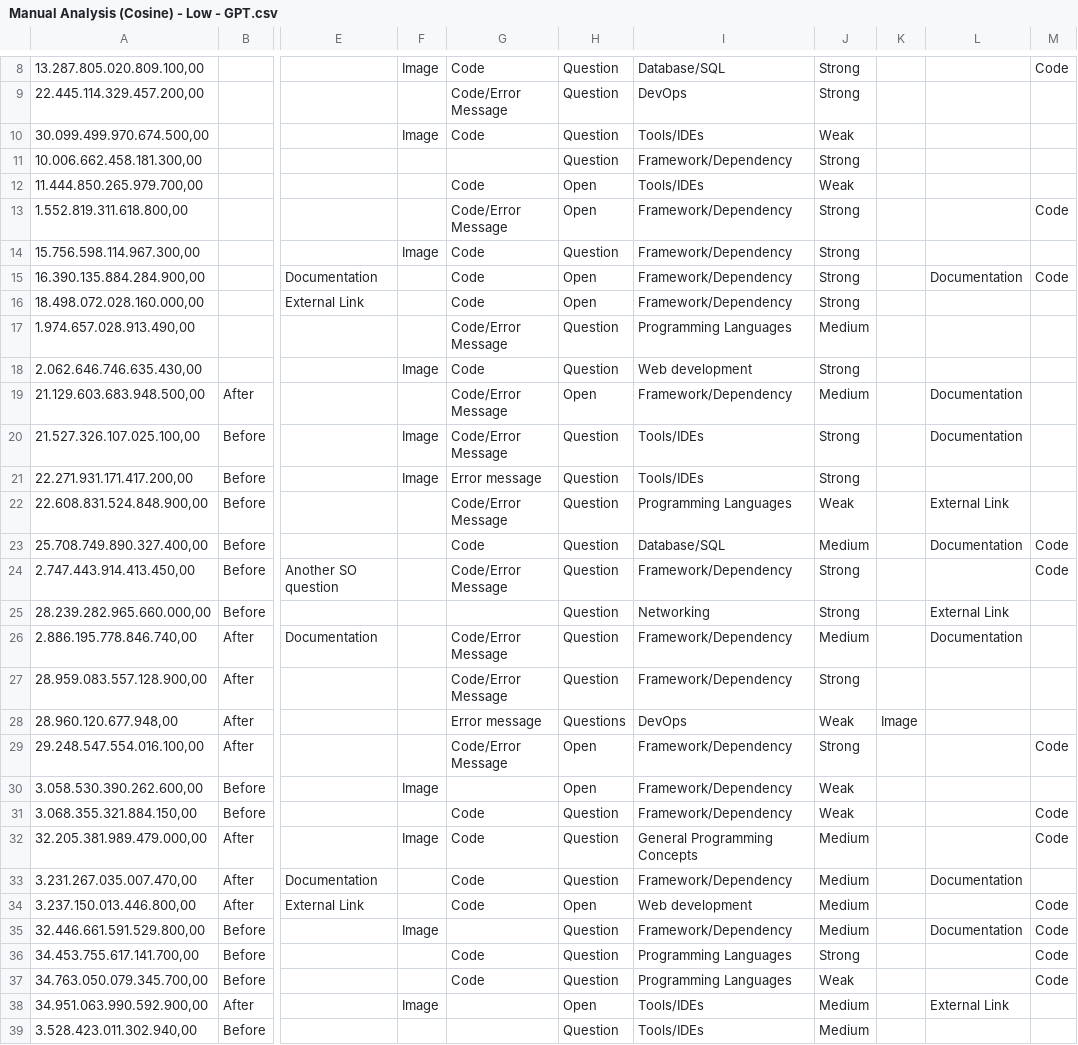
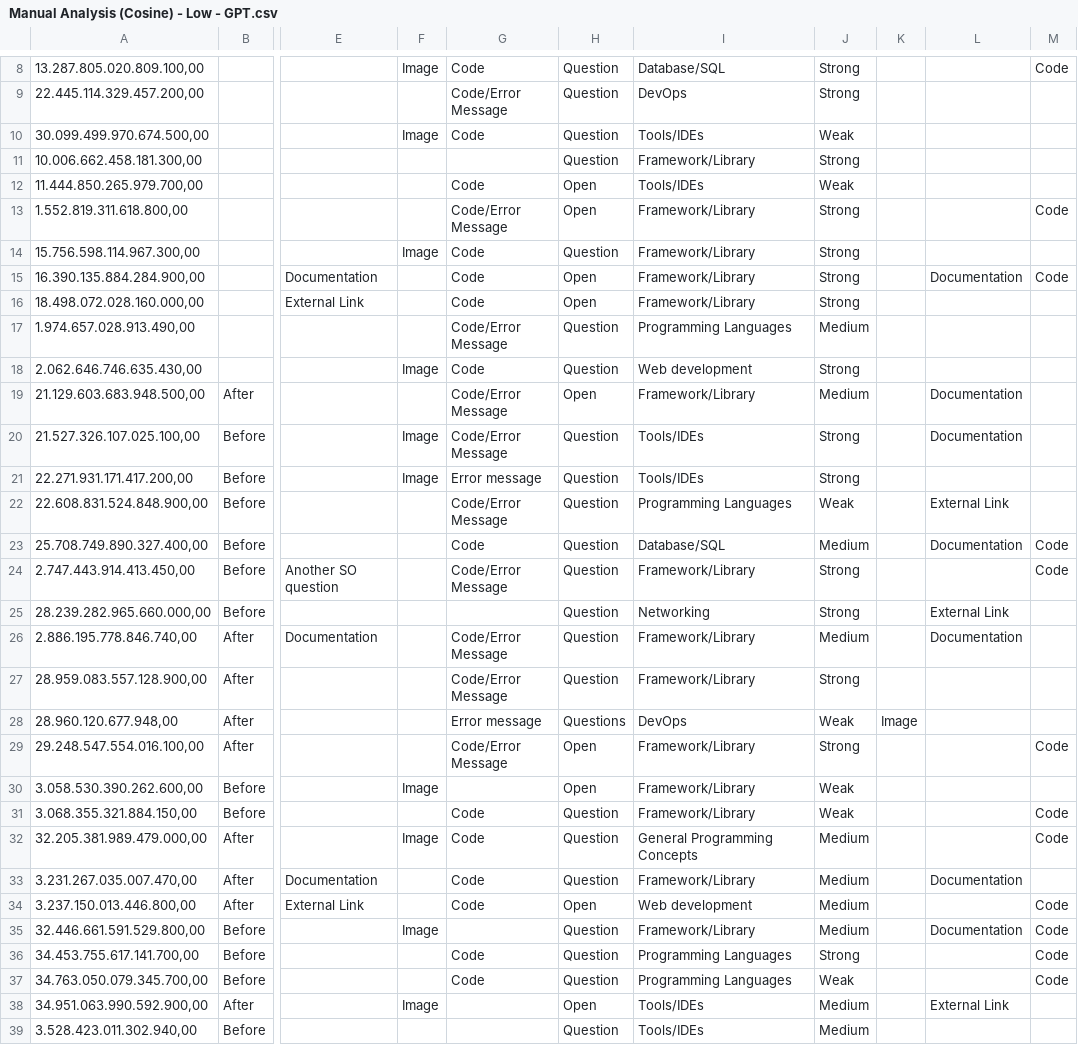
Before and after one commit to leusonmario/chat-stack, a CSV file: data/manual-analysis/Manual Analysis (Cosine) - Low - GPT.csv, drawn as a sheet; only a part is shown, gaps mark what is left out; the diff covers the shown part only; the diff names each change by its address in the sheet, - before the commit and + after, or states it on an @@ line.

```diff
--- a/data/manual-analysis/Manual Analysis (Cosine) - Low - GPT.csv
+++ b/data/manual-analysis/Manual Analysis (Cosine) - Low - GPT.csv
-I11: Framework/Dependency
+I11: Framework/Library
-I13:I16: Framework/Dependency
+I13:I16: Framework/Library
-I19: Framework/Dependency
+I19: Framework/Library
-I24: Framework/Dependency
+I24: Framework/Library
-I26:I27: Framework/Dependency
+I26:I27: Framework/Library
-I29:I31: Framework/Dependency
+I29:I31: Framework/Library
-I33: Framework/Dependency
+I33: Framework/Library
-I35: Framework/Dependency
+I35: Framework/Library
```
Also changed, not shown: 64 edited cells elsewhere in this file, data/manual-analysis/Manual Analysis (Cosine) - High - GPT.csv, data/manual-analysis/Manual Analysis (Cosine) - High - LLAMA.csv, 3 other files.
